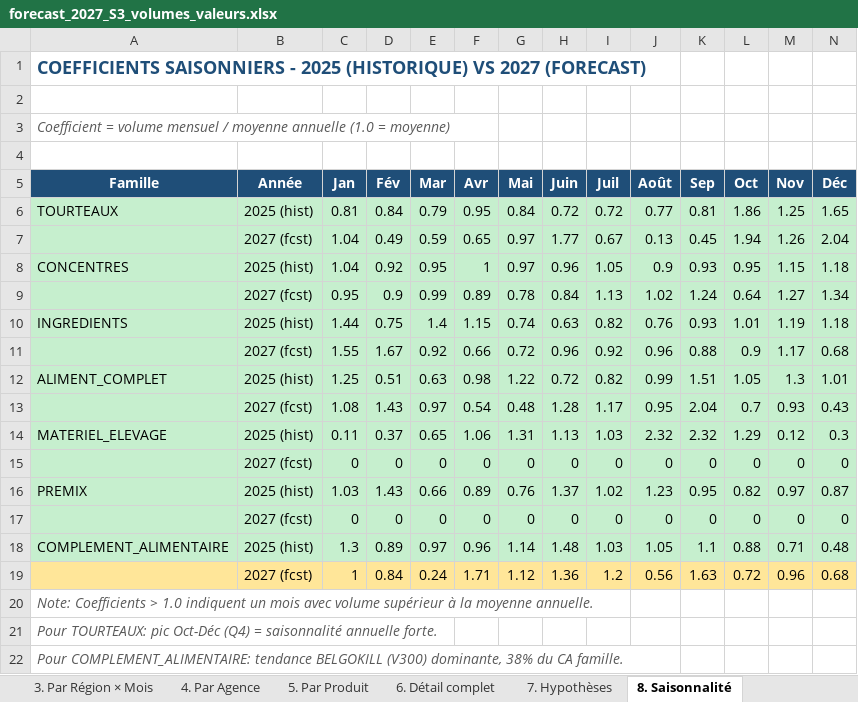
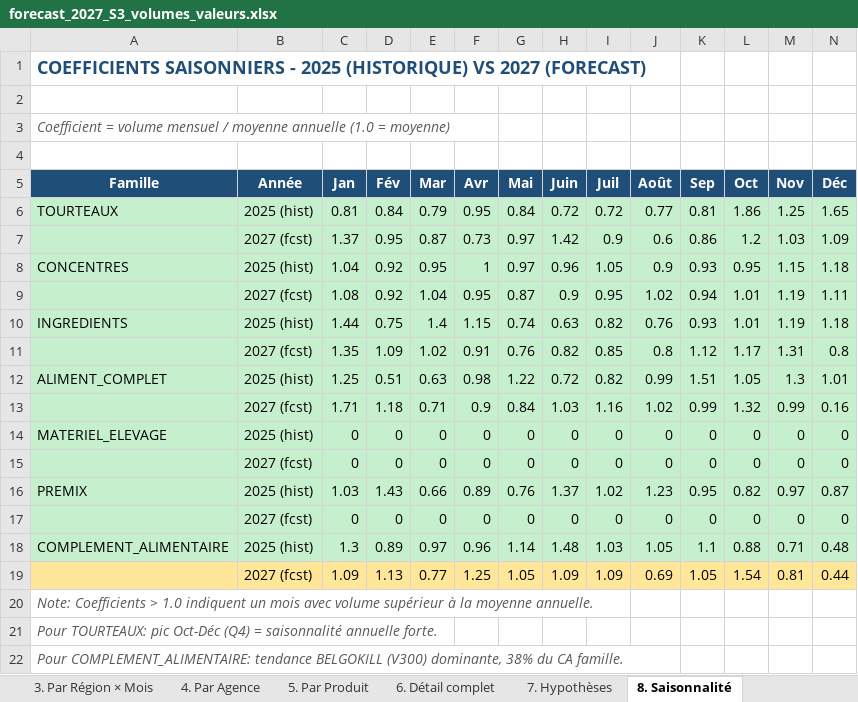
Before and after one commit to frwil/njs-sales-analysis, an Excel workbook: download/forecast_2027_S3_volumes_valeurs.xlsx, sheet 8. Saisonnalité, drawn as a sheet; only a part is shown; values as stored, in another font and other column widths than the file's, no borders; removed rows and columns are numbered as before the commit, all else as after; rows hold the shown columns only; the diff names each change by its address in the sheet, - before the commit and + after, or states it on an @@ line.

```diff
--- a/download/forecast_2027_S3_volumes_valeurs.xlsx (sheet 8. Saisonnalité)
+++ b/download/forecast_2027_S3_volumes_valeurs.xlsx (sheet 8. Saisonnalité)
-row 7:  | 2027 (fcst) | 1.04 | 0.49 | 0.59 | 0.65 | 0.97 | 1.77 | 0.67 | 0.13 | 0.45 | 1.94 | 1.26 | 2.04
+row 7:  | 2027 (fcst) | 1.37 | 0.95 | 0.87 | 0.73 | 0.97 | 1.42 | 0.9 | 0.6 | 0.86 | 1.2 | 1.03 | 1.09
-row 9:  | 2027 (fcst) | 0.95 | 0.9 | 0.99 | 0.89 | 0.78 | 0.84 | 1.13 | 1.02 | 1.24 | 0.64 | 1.27 | 1.34
+row 9:  | 2027 (fcst) | 1.08 | 0.92 | 1.04 | 0.95 | 0.87 | 0.9 | 0.95 | 1.02 | 0.94 | 1.01 | 1.19 | 1.11
-row 11:  | 2027 (fcst) | 1.55 | 1.67 | 0.92 | 0.66 | 0.72 | 0.96 | 0.92 | 0.96 | 0.88 | 0.9 | 1.17 | 0.68
+row 11:  | 2027 (fcst) | 1.35 | 1.09 | 1.02 | 0.91 | 0.76 | 0.82 | 0.85 | 0.8 | 1.12 | 1.17 | 1.31 | 0.8
-row 13:  | 2027 (fcst) | 1.08 | 1.43 | 0.97 | 0.54 | 0.48 | 1.28 | 1.17 | 0.95 | 2.04 | 0.7 | 0.93 | 0.43
-row 14: MATERIEL_ELEVAGE | 2025 (hist) | 0.11 | 0.37 | 0.65 | 1.06 | 1.31 | 1.13 | 1.03 | 2.32 | 2.32 | 1.29 | 0.12 | 0.3
+row 13:  | 2027 (fcst) | 1.71 | 1.18 | 0.71 | 0.9 | 0.84 | 1.03 | 1.16 | 1.02 | 0.99 | 1.32 | 0.99 | 0.16
+row 14: MATERIEL_ELEVAGE | 2025 (hist) | 0 | 0 | 0 | 0 | 0 | 0 | 0 | 0 | 0 | 0 | 0 | 0
-row 19:  | 2027 (fcst) | 1 | 0.84 | 0.24 | 1.71 | 1.12 | 1.36 | 1.2 | 0.56 | 1.63 | 0.72 | 0.96 | 0.68
+row 19:  | 2027 (fcst) | 1.09 | 1.13 | 0.77 | 1.25 | 1.05 | 1.09 | 1.09 | 0.69 | 1.05 | 1.54 | 0.81 | 0.44
```
Also changed, not shown: sheet 6. Détail complet, sheet 5. Par Produit, sheet 2. Par Famille × Mois, sheet 4. Par Agence, sheet 3. Par Région × Mois, sheet 1. Synthèse, 1 more sheet, download/forecast_q4_2026_S3_volumes_valeurs.xlsx, 23 other files.
